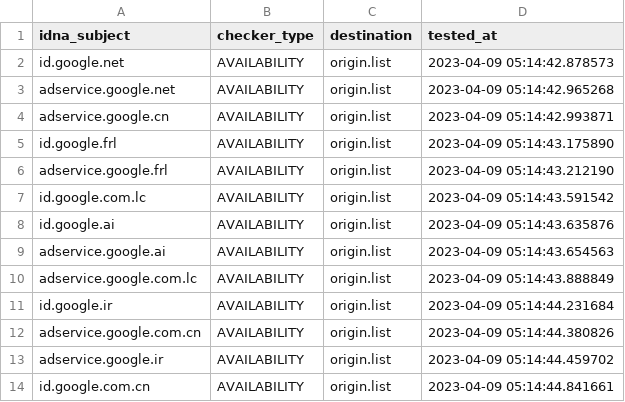
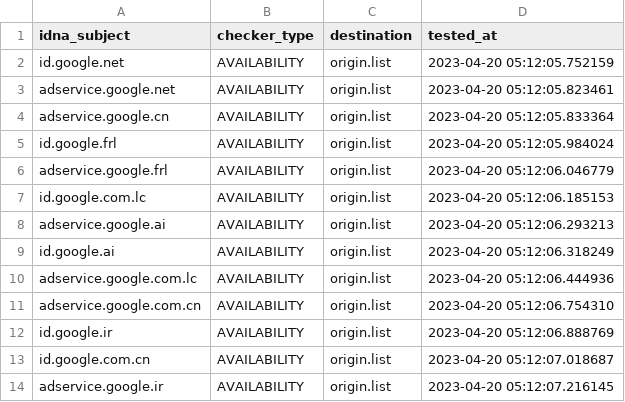
Before and after one commit to dead-hosts/hosts_google_adservice_id_git_kowith337, a CSV file: .pyfunceble/inactive.csv, drawn as a sheet.

Commit message:
[Final/Result][Dead-Hosts::hosts_google_adservice_id_git_kowith337] | cc @kowith337 |  [GHA skip]
qqw03WFNwdvdmrdEp3fm6JcI

```diff
--- a/.pyfunceble/inactive.csv
+++ b/.pyfunceble/inactive.csv
@@ -1,14 +1,14 @@
 idna_subject,checker_type,destination,tested_at
-id.google.net,AVAILABILITY,origin.list,2023-04-09 05:14:42.878573
-adservice.google.net,AVAILABILITY,origin.list,2023-04-09 05:14:42.965268
-adservice.google.cn,AVAILABILITY,origin.list,2023-04-09 05:14:42.993871
-id.google.frl,AVAILABILITY,origin.list,2023-04-09 05:14:43.175890
-adservice.google.frl,AVAILABILITY,origin.list,2023-04-09 05:14:43.212190
-id.google.com.lc,AVAILABILITY,origin.list,2023-04-09 05:14:43.591542
-id.google.ai,AVAILABILITY,origin.list,2023-04-09 05:14:43.635876
-adservice.google.ai,AVAILABILITY,origin.list,2023-04-09 05:14:43.654563
-adservice.google.com.lc,AVAILABILITY,origin.list,2023-04-09 05:14:43.888849
-id.google.ir,AVAILABILITY,origin.list,2023-04-09 05:14:44.231684
-adservice.google.com.cn,AVAILABILITY,origin.list,2023-04-09 05:14:44.380826
-adservice.google.ir,AVAILABILITY,origin.list,2023-04-09 05:14:44.459702
-id.google.com.cn,AVAILABILITY,origin.list,2023-04-09 05:14:44.841661
+id.google.net,AVAILABILITY,origin.list,2023-04-20 05:12:05.752159
+adservice.google.net,AVAILABILITY,origin.list,2023-04-20 05:12:05.823461
+adservice.google.cn,AVAILABILITY,origin.list,2023-04-20 05:12:05.833364
+id.google.frl,AVAILABILITY,origin.list,2023-04-20 05:12:05.984024
+adservice.google.frl,AVAILABILITY,origin.list,2023-04-20 05:12:06.046779
+id.google.com.lc,AVAILABILITY,origin.list,2023-04-20 05:12:06.185153
+adservice.google.ai,AVAILABILITY,origin.list,2023-04-20 05:12:06.293213
+id.google.ai,AVAILABILITY,origin.list,2023-04-20 05:12:06.318249
+adservice.google.com.lc,AVAILABILITY,origin.list,2023-04-20 05:12:06.444936
+adservice.google.com.cn,AVAILABILITY,origin.list,2023-04-20 05:12:06.754310
+id.google.ir,AVAILABILITY,origin.list,2023-04-20 05:12:06.888769
+id.google.com.cn,AVAILABILITY,origin.list,2023-04-20 05:12:07.018687
+adservice.google.ir,AVAILABILITY,origin.list,2023-04-20 05:12:07.216145
```
Also changed, not shown: 7 other files.
